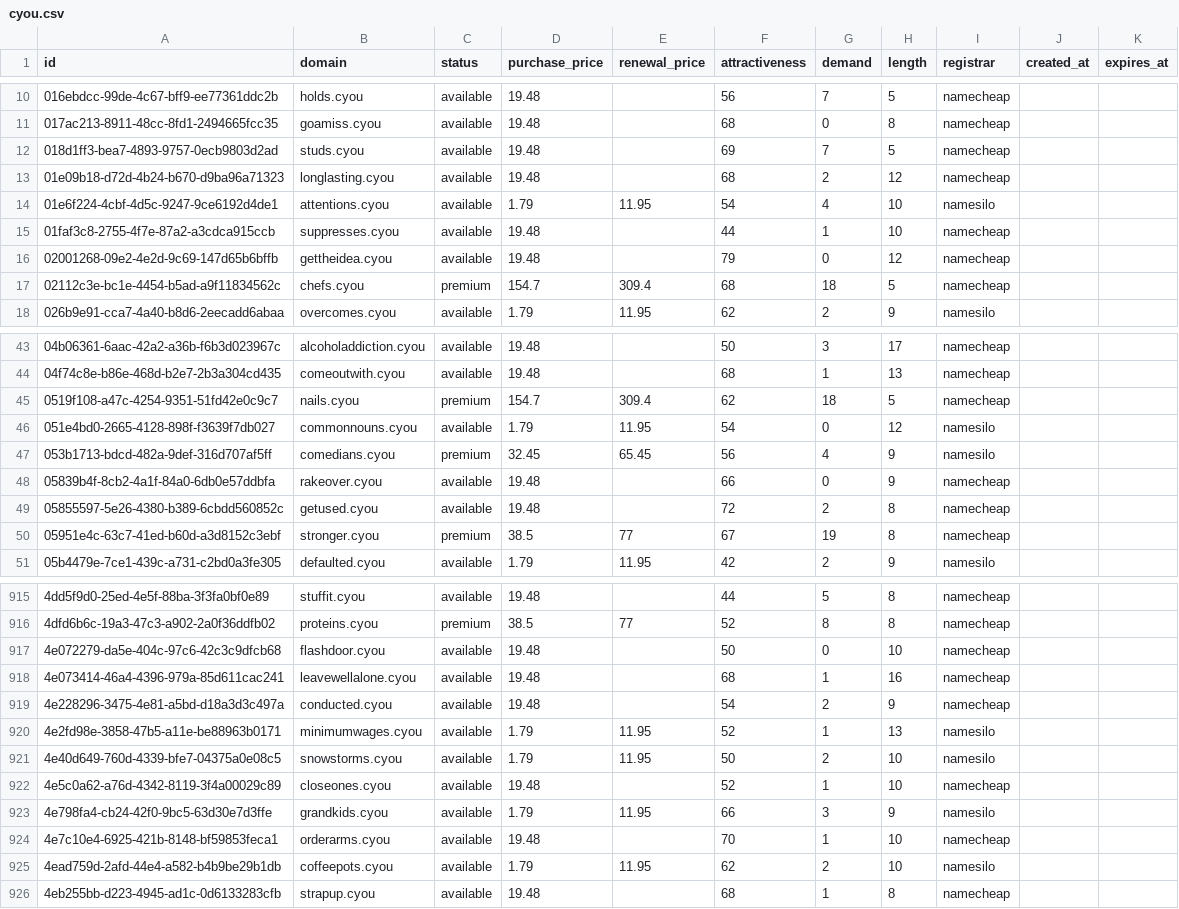
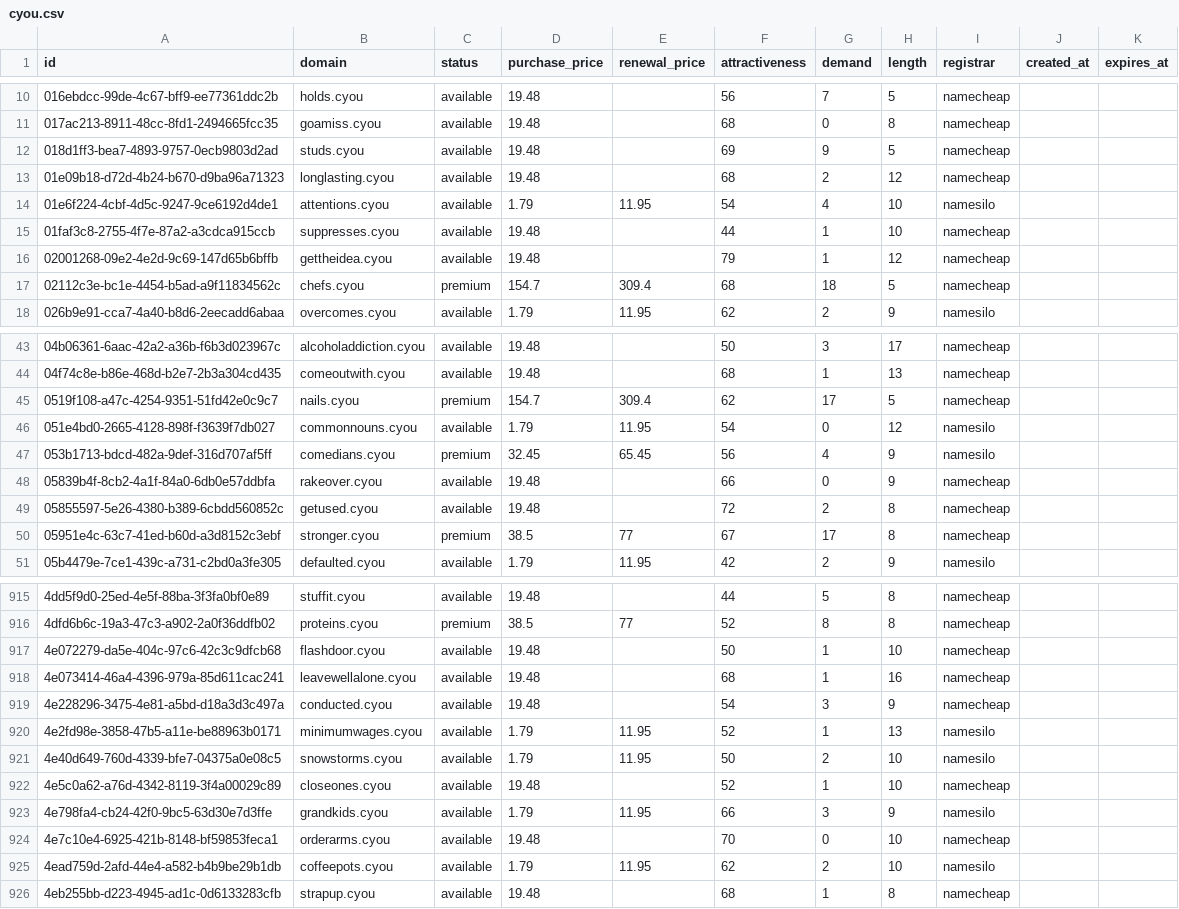
Before and after one commit to UniqueDomains/cyou-oneword-domains, a CSV file: cyou.csv, drawn as a sheet; only a part is shown, gaps mark what is left out; the diff covers the shown part only.

Commit message:
Domains update

```diff
--- a/cyou.csv
+++ b/cyou.csv
@@ -11,3 +11,3 @@ id,domain,status,purchase_price,renewal_price,attractiveness,demand,length,regis
 017ac213-8911-48cc-8fd1-2494665fcc35,goamiss.cyou,available,19.48,,68,0,8,namecheap,,
-018d1ff3-bea7-4893-9757-0ecb9803d2ad,studs.cyou,available,19.48,,69,7,5,namecheap,,
+018d1ff3-bea7-4893-9757-0ecb9803d2ad,studs.cyou,available,19.48,,69,9,5,namecheap,,
 01e09b18-d72d-4b24-b670-d9ba96a71323,longlasting.cyou,available,19.48,,68,2,12,namecheap,,
@@ -15,3 +15,3 @@ id,domain,status,purchase_price,renewal_price,attractiveness,demand,length,regis
 01faf3c8-2755-4f7e-87a2-a3cdca915ccb,suppresses.cyou,available,19.48,,44,1,10,namecheap,,
-02001268-09e2-4e2d-9c69-147d65b6bffb,gettheidea.cyou,available,19.48,,79,0,12,namecheap,,
+02001268-09e2-4e2d-9c69-147d65b6bffb,gettheidea.cyou,available,19.48,,79,1,12,namecheap,,
 02112c3e-bc1e-4454-b5ad-a9f11834562c,chefs.cyou,premium,154.7,309.4,68,18,5,namecheap,,
@@ -44,3 +44,3 @@ id,domain,status,purchase_price,renewal_price,attractiveness,demand,length,regis
 04f74c8e-b86e-468d-b2e7-2b3a304cd435,comeoutwith.cyou,available,19.48,,68,1,13,namecheap,,
-0519f108-a47c-4254-9351-51fd42e0c9c7,nails.cyou,premium,154.7,309.4,62,18,5,namecheap,,
+0519f108-a47c-4254-9351-51fd42e0c9c7,nails.cyou,premium,154.7,309.4,62,17,5,namecheap,,
 051e4bd0-2665-4128-898f-f3639f7db027,commonnouns.cyou,available,1.79,11.95,54,0,12,namesilo,,
@@ -49,3 +49,3 @@ id,domain,status,purchase_price,renewal_price,attractiveness,demand,length,regis
 05855597-5e26-4380-b389-6cbdd560852c,getused.cyou,available,19.48,,72,2,8,namecheap,,
-05951e4c-63c7-41ed-b60d-a3d8152c3ebf,stronger.cyou,premium,38.5,77,67,19,8,namecheap,,
+05951e4c-63c7-41ed-b60d-a3d8152c3ebf,stronger.cyou,premium,38.5,77,67,17,8,namecheap,,
 05b4479e-7ce1-439c-a731-c2bd0a3fe305,defaulted.cyou,available,1.79,11.95,42,2,9,namesilo,,
@@ -916,5 +916,5 @@ id,domain,status,purchase_price,renewal_price,attractiveness,demand,length,regis
 4dfd6b6c-19a3-47c3-a902-2a0f36ddfb02,proteins.cyou,premium,38.5,77,52,8,8,namecheap,,
-4e072279-da5e-404c-97c6-42c3c9dfcb68,flashdoor.cyou,available,19.48,,50,0,10,namecheap,,
+4e072279-da5e-404c-97c6-42c3c9dfcb68,flashdoor.cyou,available,19.48,,50,1,10,namecheap,,
 4e073414-46a4-4396-979a-85d611cac241,leavewellalone.cyou,available,19.48,,68,1,16,namecheap,,
-4e228296-3475-4e81-a5bd-d18a3d3c497a,conducted.cyou,available,19.48,,54,2,9,namecheap,,
+4e228296-3475-4e81-a5bd-d18a3d3c497a,conducted.cyou,available,19.48,,54,3,9,namecheap,,
 4e2fd98e-3858-47b5-a11e-be88963b0171,minimumwages.cyou,available,1.79,11.95,52,1,13,namesilo,,
@@ -923,3 +923,3 @@ id,domain,status,purchase_price,renewal_price,attractiveness,demand,length,regis
 4e798fa4-cb24-42f0-9bc5-63d30e7d3ffe,grandkids.cyou,available,1.79,11.95,66,3,9,namesilo,,
-4e7c10e4-6925-421b-8148-bf59853feca1,orderarms.cyou,available,19.48,,70,1,10,namecheap,,
+4e7c10e4-6925-421b-8148-bf59853feca1,orderarms.cyou,available,19.48,,70,0,10,namecheap,,
 4ead759d-2afd-44e4-a582-b4b9be29b1db,coffeepots.cyou,available,1.79,11.95,62,2,10,namesilo,,
```
Also changed, not shown: 34 edited cells elsewhere in this file, 4 other files.
